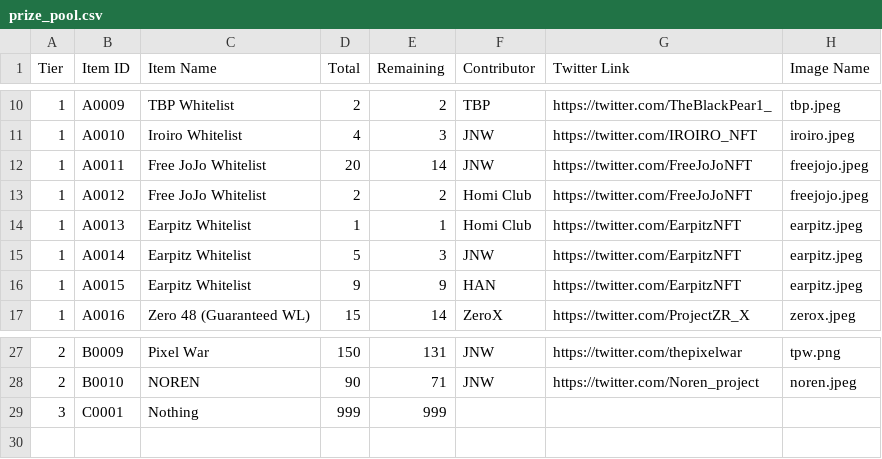
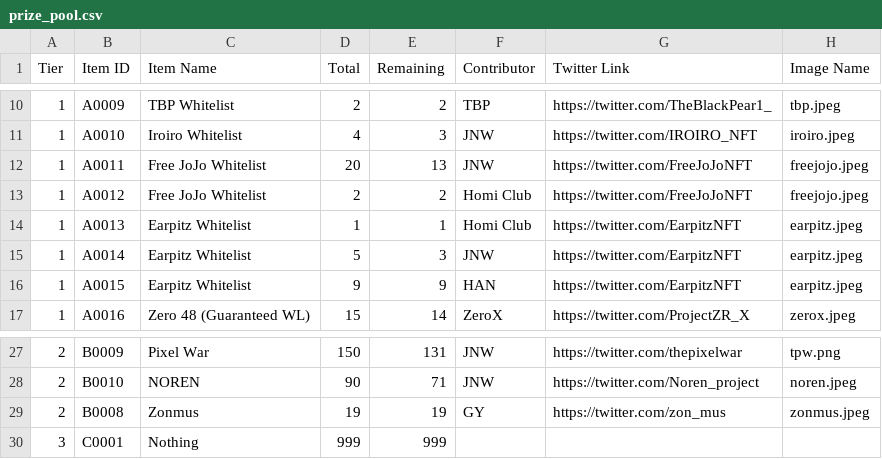
Before and after one commit to hockshem/jnw-santa, a CSV file: csv_data/prize_pool.csv, drawn as a sheet; only a part is shown, gaps mark what is left out.

Commit message:
Added zonmus to prizepool, fixed copywriting

```diff
--- a/csv_data/prize_pool.csv
+++ b/csv_data/prize_pool.csv
@@ -11,3 +11,3 @@ Tier,Item ID,Item Name,Total,Remaining,Contributor,Twitter Link,Image Name
 1,A0010,Iroiro Whitelist,4,3,JNW,https://twitter.com/IROIRO_NFT,iroiro.jpeg
-1,A0011,Free JoJo Whitelist,20,14,JNW,https://twitter.com/FreeJoJoNFT,freejojo.jpeg
+1,A0011,Free JoJo Whitelist,20,13,JNW,https://twitter.com/FreeJoJoNFT,freejojo.jpeg
 1,A0012,Free JoJo Whitelist,2,2,Homi Club,https://twitter.com/FreeJoJoNFT,freejojo.jpeg
@@ -28,2 +28,3 @@ Tier,Item ID,Item Name,Total,Remaining,Contributor,Twitter Link,Image Name
 2,B0010,NOREN,90,71,JNW,https://twitter.com/Noren_project,noren.jpeg
+2,B0008,Zonmus,19,19,GY,https://twitter.com/zon_mus,zonmus.jpeg
 3,C0001,Nothing,999,999,,,
```
Also changed, not shown: 2 other files.
